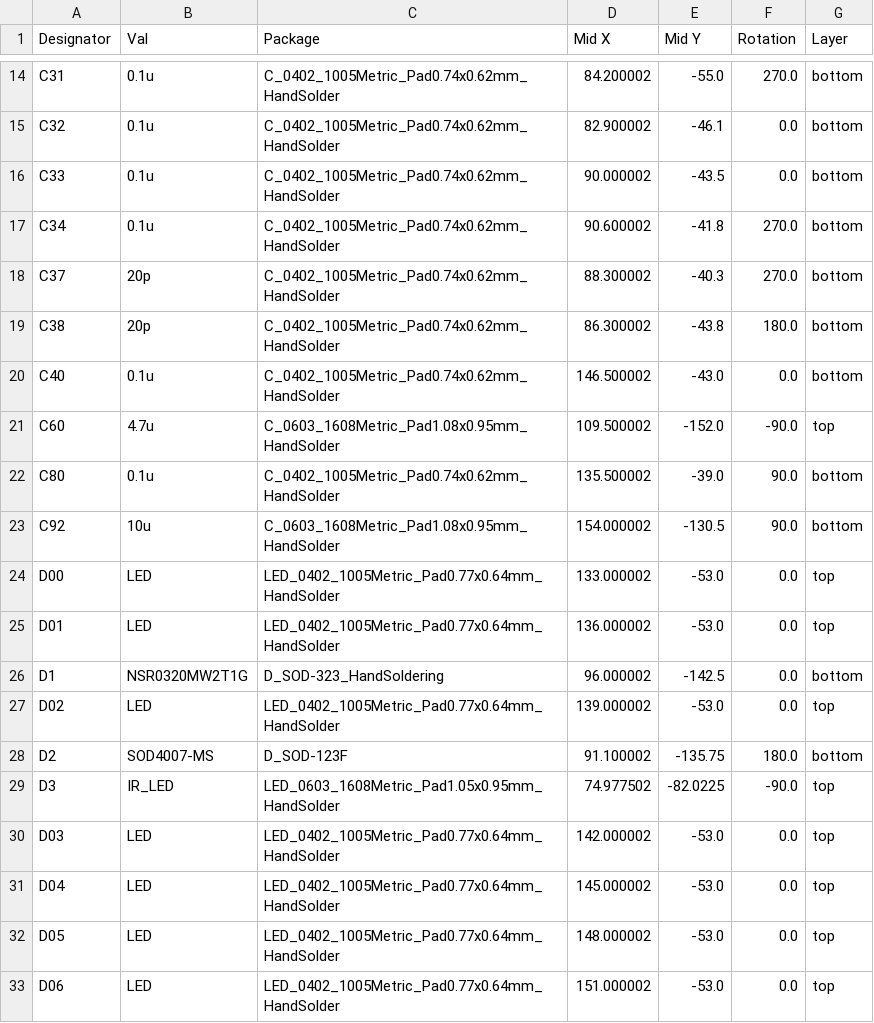
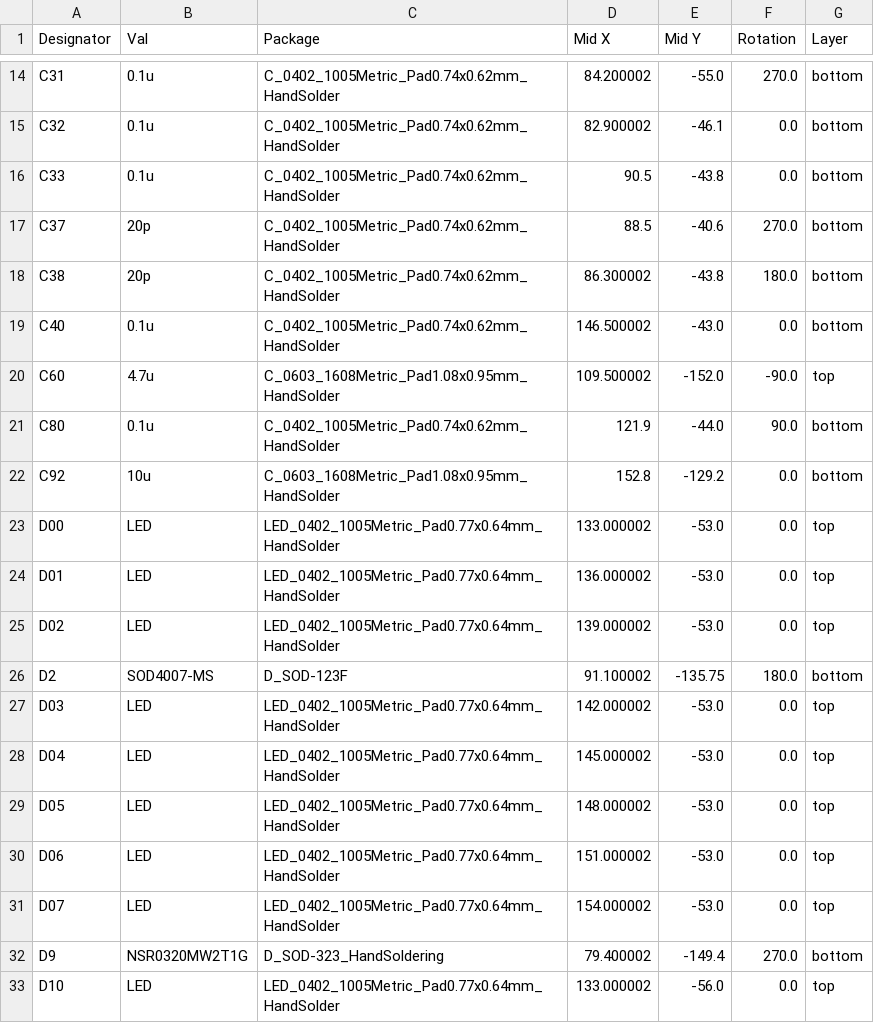
Before and after one commit to john0312/hitcon-pcb-badge, a CSV file: pcb/kicad/pcb_badge/jlcpcb/production_files/CPL-pcb_badge.csv, drawn as a sheet; only a part is shown, gaps mark what is left out; the shorter side is filled out with more unchanged rows; the diff covers the shown part only.

```diff
--- a/pcb/kicad/pcb_badge/jlcpcb/production_files/CPL-pcb_badge.csv
+++ b/pcb/kicad/pcb_badge/jlcpcb/production_files/CPL-pcb_badge.csv
@@ -15,5 +15,4 @@ C31,0.1u,C_0402_1005Metric_Pad0.74x0.62mm_HandSolder,84.200002,-55.0,270.0,botto
 C32,0.1u,C_0402_1005Metric_Pad0.74x0.62mm_HandSolder,82.900002,-46.1,0.0,bottom
-C33,0.1u,C_0402_1005Metric_Pad0.74x0.62mm_HandSolder,90.000002,-43.5,0.0,bottom
-C34,0.1u,C_0402_1005Metric_Pad0.74x0.62mm_HandSolder,90.600002,-41.8,270.0,bottom
-C37,20p,C_0402_1005Metric_Pad0.74x0.62mm_HandSolder,88.300002,-40.3,270.0,bottom
+C33,0.1u,C_0402_1005Metric_Pad0.74x0.62mm_HandSolder,90.5,-43.8,0.0,bottom
+C37,20p,C_0402_1005Metric_Pad0.74x0.62mm_HandSolder,88.5,-40.6,270.0,bottom
 C38,20p,C_0402_1005Metric_Pad0.74x0.62mm_HandSolder,86.300002,-43.8,180.0,bottom
@@ -21,10 +20,8 @@ C40,0.1u,C_0402_1005Metric_Pad0.74x0.62mm_HandSolder,146.500002,-43.0,0.0,bottom
 C60,4.7u,C_0603_1608Metric_Pad1.08x0.95mm_HandSolder,109.500002,-152.0,-90.0,top
-C80,0.1u,C_0402_1005Metric_Pad0.74x0.62mm_HandSolder,135.500002,-39.0,90.0,bottom
-C92,10u,C_0603_1608Metric_Pad1.08x0.95mm_HandSolder,154.000002,-130.5,90.0,bottom
+C80,0.1u,C_0402_1005Metric_Pad0.74x0.62mm_HandSolder,121.9,-44.0,90.0,bottom
+C92,10u,C_0603_1608Metric_Pad1.08x0.95mm_HandSolder,152.8,-129.2,0.0,bottom
 D00,LED,LED_0402_1005Metric_Pad0.77x0.64mm_HandSolder,133.000002,-53.0,0.0,top
 D01,LED,LED_0402_1005Metric_Pad0.77x0.64mm_HandSolder,136.000002,-53.0,0.0,top
-D1,NSR0320MW2T1G,D_SOD-323_HandSoldering,96.000002,-142.5,0.0,bottom
 D02,LED,LED_0402_1005Metric_Pad0.77x0.64mm_HandSolder,139.000002,-53.0,0.0,top
 D2,SOD4007-MS,D_SOD-123F,91.100002,-135.75,180.0,bottom
-D3,IR_LED,LED_0603_1608Metric_Pad1.05x0.95mm_HandSolder,74.977502,-82.0225,-90.0,top
 D03,LED,LED_0402_1005Metric_Pad0.77x0.64mm_HandSolder,142.000002,-53.0,0.0,top
```
Also changed, not shown: 4 added rows, 6 removed rows and 46 edited cells elsewhere in this file, pcb/kicad/pcb_badge/jlcpcb/production_files/BOM-pcb_badge.csv, 17 other files.
